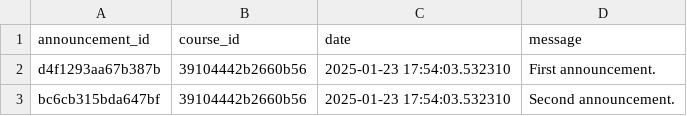
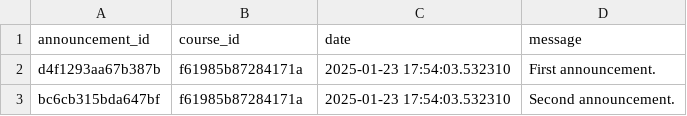
Before and after one commit to ivan-kapatsyn/pypiepi, a CSV file: data_folder/announcement.csv, drawn as a sheet.

Commit message:
test4

```diff
--- a/data_folder/announcement.csv
+++ b/data_folder/announcement.csv
@@ -1,3 +1,3 @@
 announcement_id,course_id,date,message
-d4f1293aa67b387b,39104442b2660b56,2025-01-23 17:54:03.532310,First announcement.
-bc6cb315bda647bf,39104442b2660b56,2025-01-23 17:54:03.532310,Second announcement.
+d4f1293aa67b387b,f61985b87284171a,2025-01-23 17:54:03.532310,First announcement.
+bc6cb315bda647bf,f61985b87284171a,2025-01-23 17:54:03.532310,Second announcement.
```
